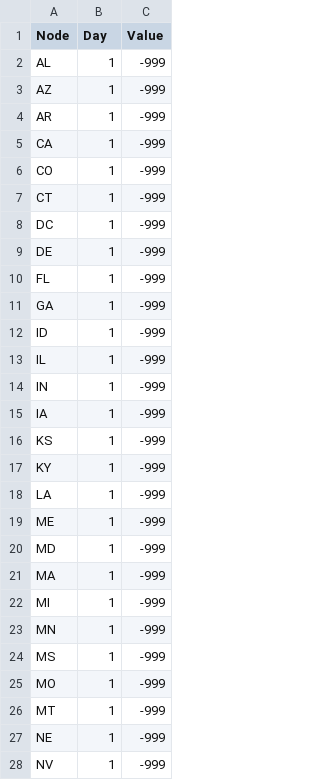
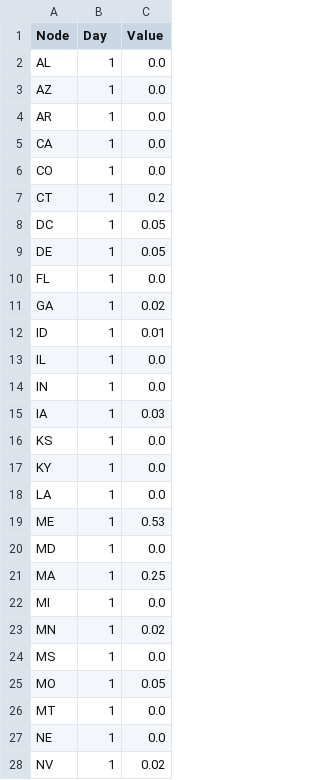
Before and after one commit to romulus97/NGMM, a CSV file: Outputs/duals.csv, drawn as a sheet; only a part is shown; the diff covers the shown part only.

```diff
--- a/Outputs/duals.csv
+++ b/Outputs/duals.csv
@@ -1,28 +1,28 @@
 Node,Day,Value
-AL,1,-999
-AZ,1,-999
-AR,1,-999
-CA,1,-999
-CO,1,-999
-CT,1,-999
-DC,1,-999
-DE,1,-999
-FL,1,-999
-GA,1,-999
-ID,1,-999
-IL,1,-999
-IN,1,-999
-IA,1,-999
-KS,1,-999
-KY,1,-999
-LA,1,-999
-ME,1,-999
-MD,1,-999
-MA,1,-999
-MI,1,-999
-MN,1,-999
-MS,1,-999
-MO,1,-999
-MT,1,-999
-NE,1,-999
-NV,1,-999
+AL,1,0.0
+AZ,1,0.0
+AR,1,0.0
+CA,1,0.0
+CO,1,0.0
+CT,1,0.2
+DC,1,0.05
+DE,1,0.05
+FL,1,0.0
+GA,1,0.02
+ID,1,0.01
+IL,1,0.0
+IN,1,0.0
+IA,1,0.03
+KS,1,0.0
+KY,1,0.0
+LA,1,0.0
+ME,1,0.53
+MD,1,0.0
+MA,1,0.25
+MI,1,0.0
+MN,1,0.02
+MS,1,0.0
+MO,1,0.05
+MT,1,0.0
+NE,1,0.0
+NV,1,0.02
```
Also changed, not shown: 113 edited cells elsewhere in this file, Outputs/step1_flow.csv, PipeCapacities_Dec22.csv, 3 other files.
